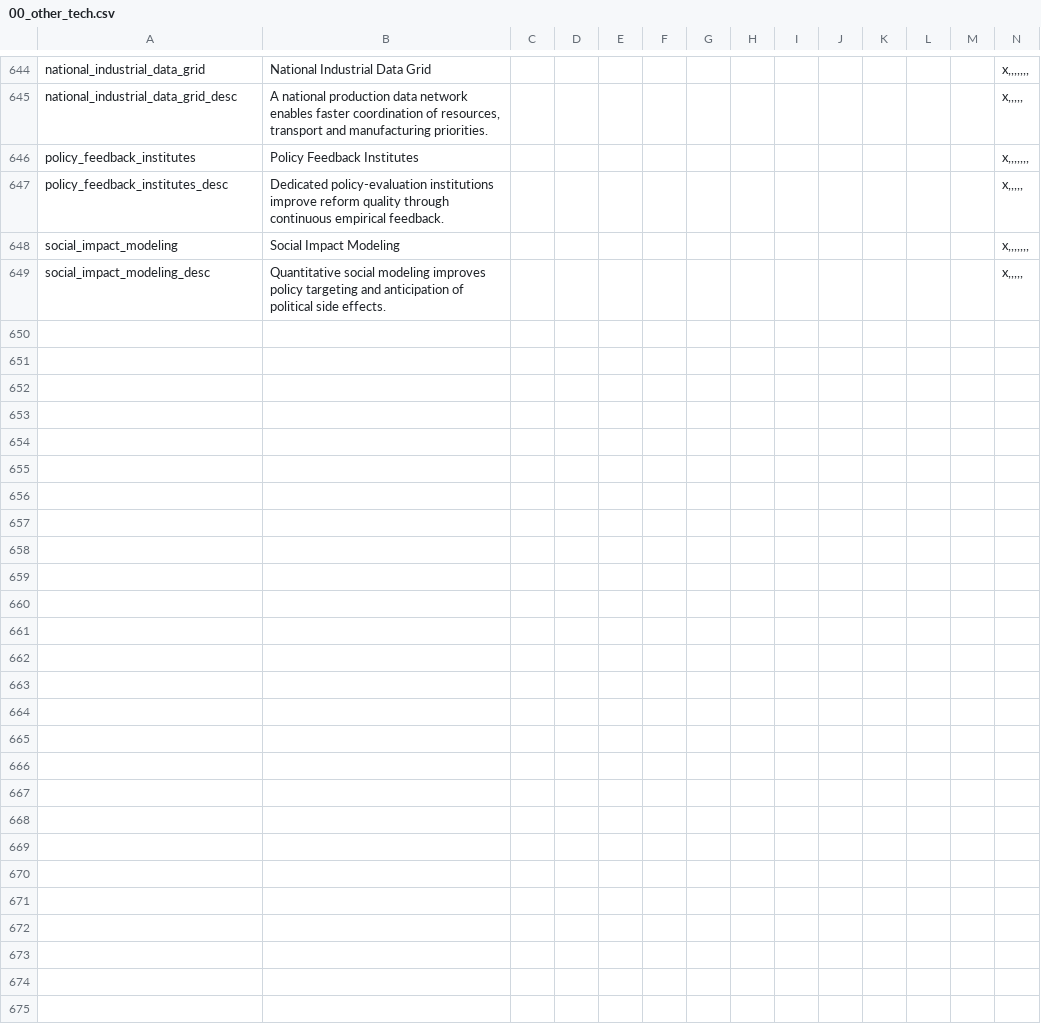
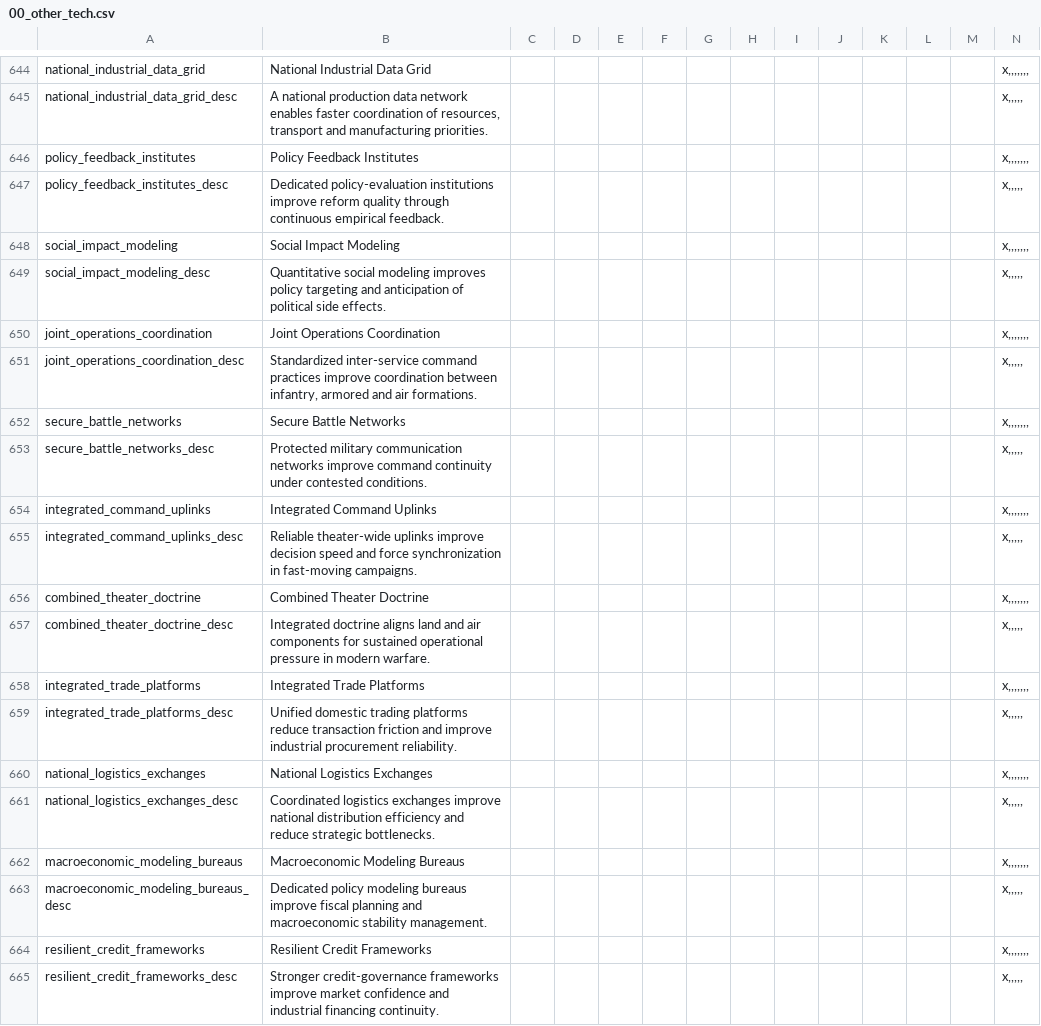
Before and after one commit to Dumcem/The-Grand-Combo, a CSV file: TGC/localisation/00_other_tech.csv, drawn as a sheet; only a part is shown, gaps mark what is left out; rows hold the shown columns only; the diff names each change by its address in the sheet, - before the commit and + after, or states it on an @@ line.

```diff
--- a/TGC/localisation/00_other_tech.csv
+++ b/TGC/localisation/00_other_tech.csv
+row 650: joint_operations_coordination | Joint Operations Coordination |  |  |  |  |  |  |  |  |  |  |  | x,,,,,,,
+row 651: joint_operations_coordination_desc | Standardized inter-service command practices improve coordination between infantry, armored and air formations. |  |  |  |  |  |  |  |  |  |  |  | x,,,,,
+row 652: secure_battle_networks | Secure Battle Networks |  |  |  |  |  |  |  |  |  |  |  | x,,,,,,,
+row 653: secure_battle_networks_desc | Protected military communication networks improve command continuity under contested conditions. |  |  |  |  |  |  |  |  |  |  |  | x,,,,,
+row 654: integrated_command_uplinks | Integrated Command Uplinks |  |  |  |  |  |  |  |  |  |  |  | x,,,,,,,
+row 655: integrated_command_uplinks_desc | Reliable theater-wide uplinks improve decision speed and force synchronization in fast-moving campaigns. |  |  |  |  |  |  |  |  |  |  |  | x,,,,,
+row 656: combined_theater_doctrine | Combined Theater Doctrine |  |  |  |  |  |  |  |  |  |  |  | x,,,,,,,
+row 657: combined_theater_doctrine_desc | Integrated doctrine aligns land and air components for sustained operational pressure in modern warfare. |  |  |  |  |  |  |  |  |  |  |  | x,,,,,
+row 658: integrated_trade_platforms | Integrated Trade Platforms |  |  |  |  |  |  |  |  |  |  |  | x,,,,,,,
+row 659: integrated_trade_platforms_desc | Unified domestic trading platforms reduce transaction friction and improve industrial procurement reliability. |  |  |  |  |  |  |  |  |  |  |  | x,,,,,
+row 660: national_logistics_exchanges | National Logistics Exchanges |  |  |  |  |  |  |  |  |  |  |  | x,,,,,,,
+row 661: national_logistics_exchanges_desc | Coordinated logistics exchanges improve national distribution efficiency and reduce strategic bottlenecks. |  |  |  |  |  |  |  |  |  |  |  | x,,,,,
+row 662: macroeconomic_modeling_bureaus | Macroeconomic Modeling Bureaus |  |  |  |  |  |  |  |  |  |  |  | x,,,,,,,
+row 663: macroeconomic_modeling_bureaus_desc | Dedicated policy modeling bureaus improve fiscal planning and macroeconomic stability management. |  |  |  |  |  |  |  |  |  |  |  | x,,,,,
+row 664: resilient_credit_frameworks | Resilient Credit Frameworks |  |  |  |  |  |  |  |  |  |  |  | x,,,,,,,
+row 665: resilient_credit_frameworks_desc | Stronger credit-governance frameworks improve market confidence and industrial financing continuity. |  |  |  |  |  |  |  |  |  |  |  | x,,,,,
```
Also changed, not shown: TGC/localisation/00_SUP_technology.csv, 10 other files.
